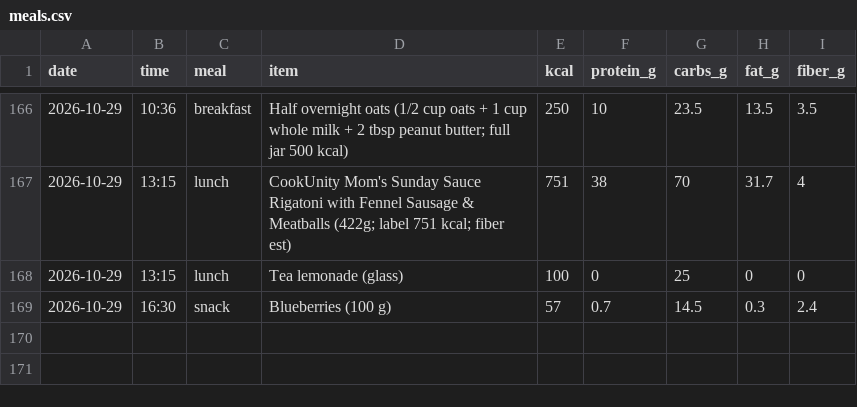
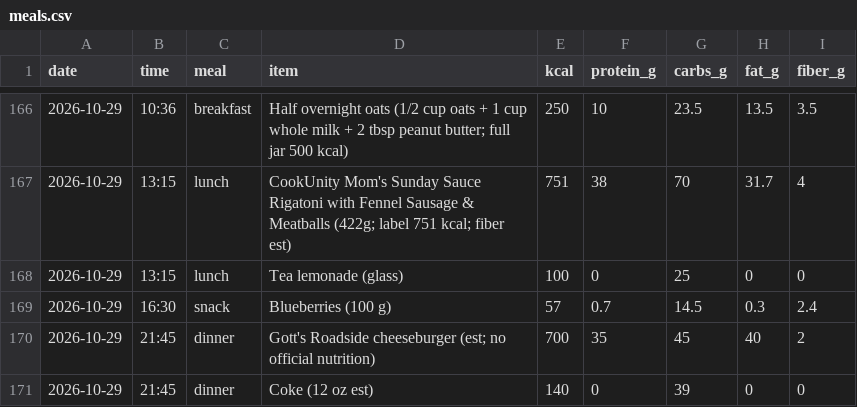
Before and after one commit to pondorasti/pondorasti, a CSV file: apps/macro/content/meals.csv, drawn as a sheet; only a part is shown, gaps mark what is left out; the diff names each change by its address in the sheet, - before the commit and + after, or states it on an @@ line.

```diff
--- a/apps/macro/content/meals.csv
+++ b/apps/macro/content/meals.csv
+row 170: 2026-10-29 | 21:45 | dinner | Gott's Roadside cheeseburger (est; no official nutrition) | 700 | 35 | 45 | 40 | 2
+row 171: 2026-10-29 | 21:45 | dinner | Coke (12 oz est) | 140 | 0 | 39 | 0 | 0
```
